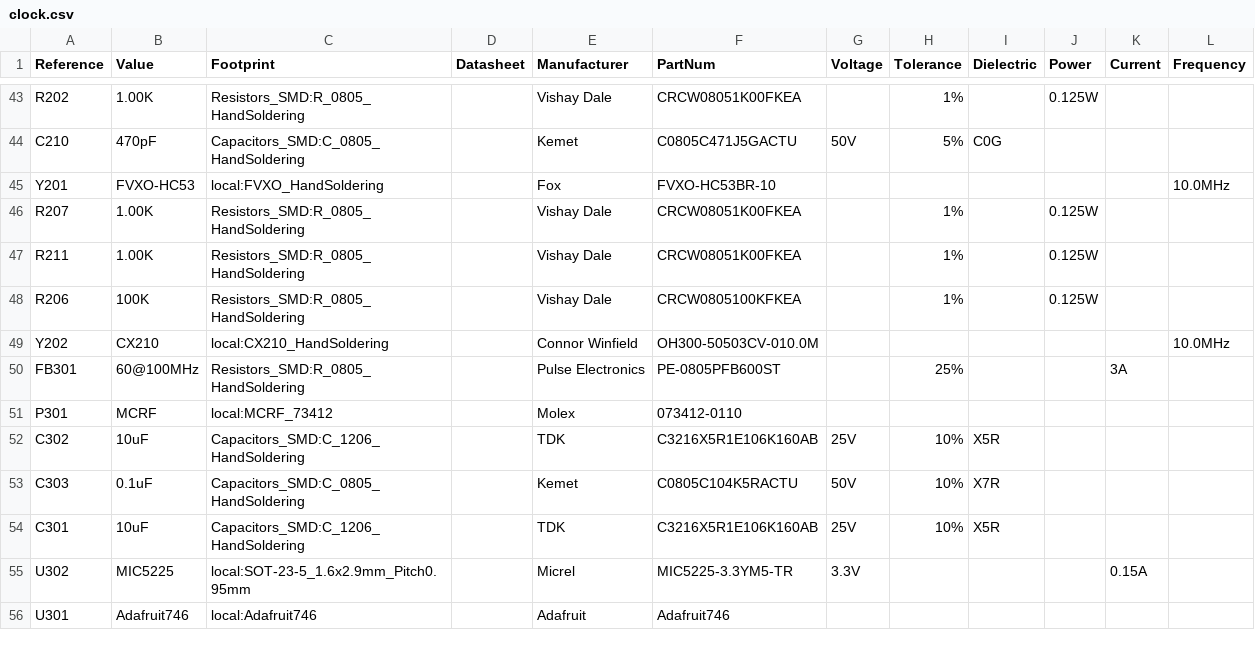
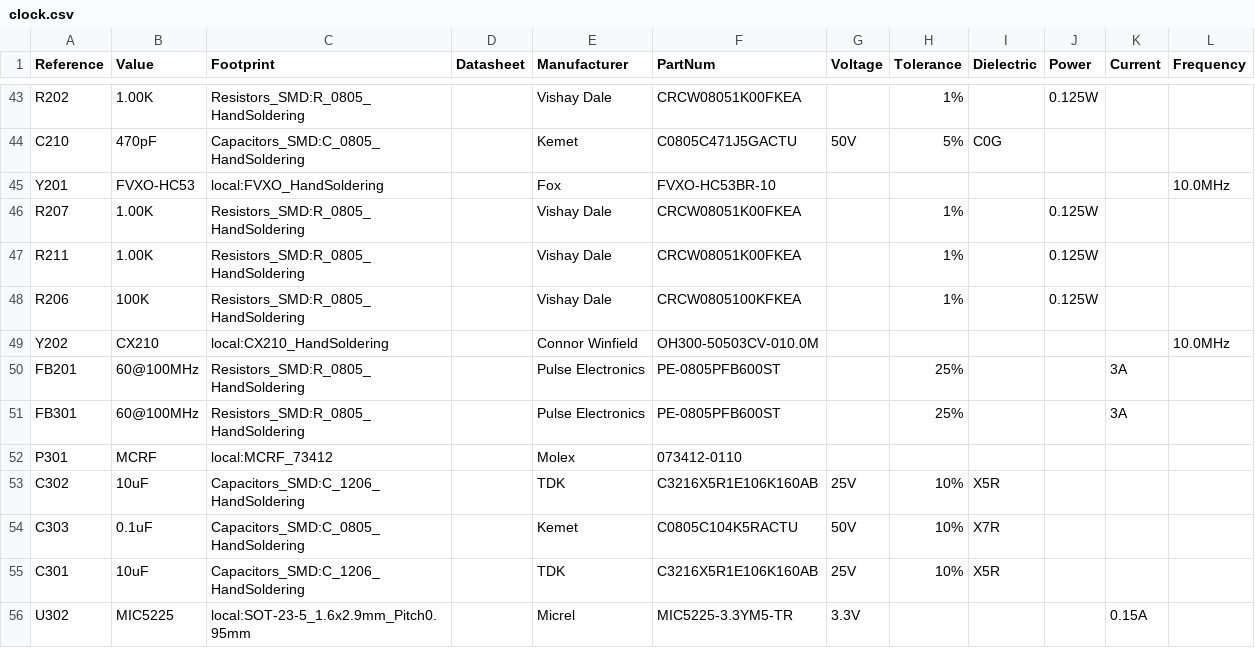
Before and after one commit to dsun7c4/ntpserver-kicad, a CSV file: clock/clock.csv, drawn as a sheet; only a part is shown, gaps mark what is left out; the shorter side is filled out with more unchanged rows; the diff names each change by its address in the sheet, - before the commit and + after, or states it on an @@ line.

Commit message:
Add filter for OCXO power.

```diff
--- a/clock/clock.csv
+++ b/clock/clock.csv
+row 50: FB201 | 60@100MHz | Resistors_SMD:R_0805_HandSoldering |  | Pulse Electronics | PE-0805PFB600ST |  | 25% |  |  | 3A
```
Also changed, not shown: 8 other files.
